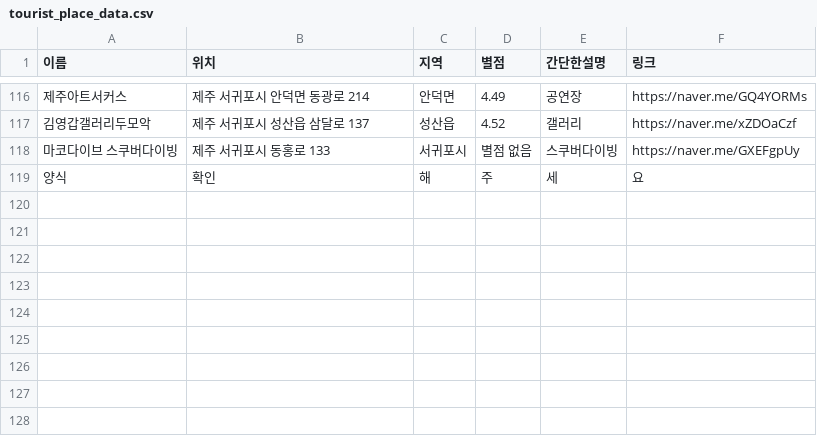
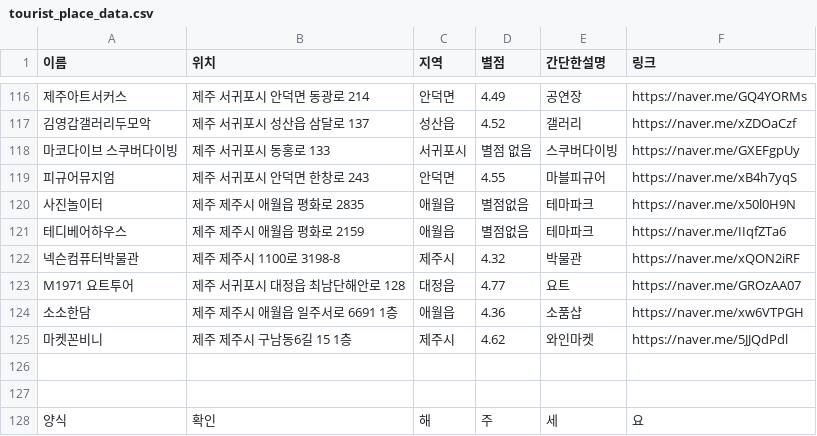
Before and after one commit to OSS-3-MINTAEK/Recomendataion_Place, a CSV file: tourist_place_data.csv, drawn as a sheet; only a part is shown, gaps mark what is left out; the diff names each change by its address in the sheet, - before the commit and + after, or states it on an @@ line.

Commit message:
add

```diff
--- a/tourist_place_data.csv
+++ b/tourist_place_data.csv
+row 119: 피규어뮤지엄 | 제주 서귀포시 안덕면 한창로 243 | 안덕면 | 4.55 | 마블피규어 | https://naver.me/xB4h7yqS
+row 120: 사진놀이터 | 제주 제주시 애월읍 평화로 2835 | 애월읍 | 별점없음 | 테마파크 | https://naver.me/x50l0H9N
+row 121: 테디베어하우스 | 제주 제주시 애월읍 평화로 2159 | 애월읍 | 별점없음 | 테마파크 | https://naver.me/IIqfZTa6
+row 122: 넥슨컴퓨터박물관 | 제주 제주시 1100로 3198-8 | 제주시 | 4.32 | 박물관 | https://naver.me/xQON2iRF
+row 123: M1971 요트투어 | 제주 서귀포시 대정읍 최남단해안로 128 | 대정읍 | 4.77 | 요트 | https://naver.me/GROzAA07
+row 124: 소소한담 | 제주 제주시 애월읍 일주서로 6691 1층 | 애월읍 | 4.36 | 소품샵 | https://naver.me/xw6VTPGH
+row 125: 마켓꼰비니 | 제주 제주시 구남동6길 15 1층 | 제주시 | 4.62 | 와인마켓 | https://naver.me/5JJQdPdl
+row 126: (empty)
+row 127: (empty)
```
